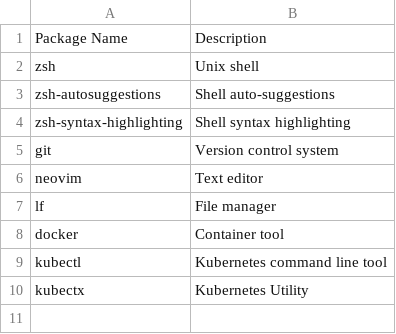
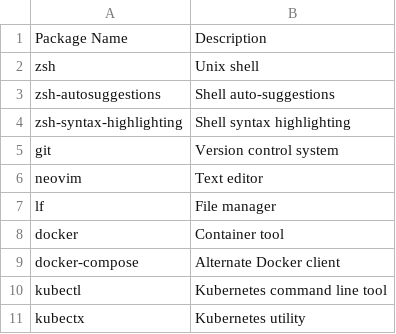
Before and after one commit to longhaikhongmot/dotfiles, a CSV file: packages.csv, drawn as a sheet.

```diff
--- a/packages.csv
+++ b/packages.csv
@@ -8,3 +8,4 @@ lf,File manager
 docker,Container tool
+docker-compose,Alternate Docker client
 kubectl,Kubernetes command line tool
-kubectx,Kubernetes Utility
+kubectx,Kubernetes utility
```
Also changed, not shown: 2 other files.
